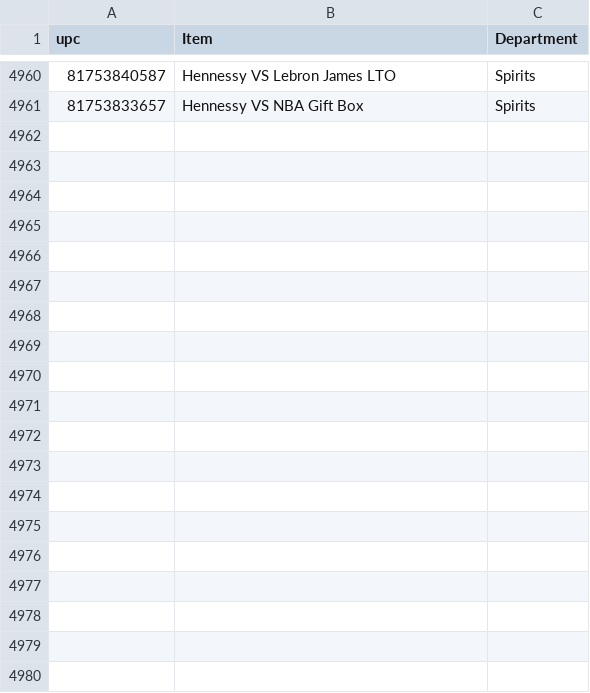
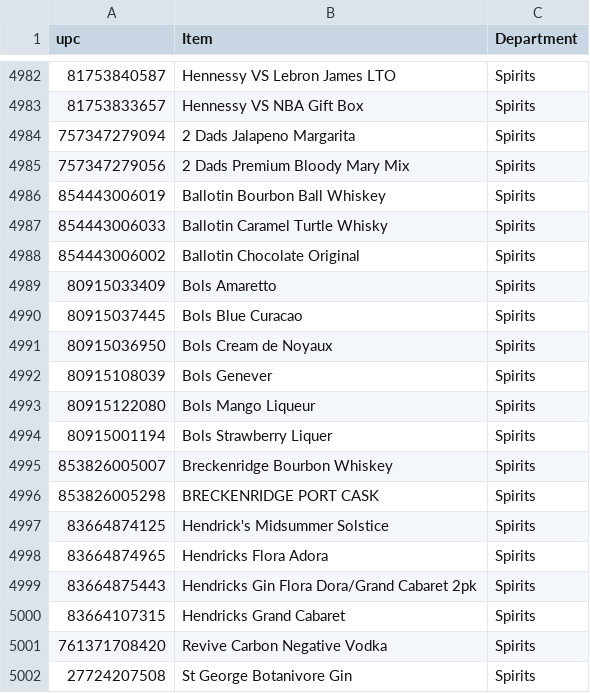
Before and after one commit to Akuklok/thc-dashboard, a CSV file: data/Remove List.csv, drawn as a sheet; only a part is shown, gaps mark what is left out; the diff covers the shown part only; the diff names each change by its address in the sheet, - before the commit and + after, or states it on an @@ line.

Commit message:
auto-update Remove List.csv

```diff
--- a/data/Remove List.csv
+++ b/data/Remove List.csv
+row 4984: 757347279094 | 2 Dads Jalapeno Margarita | Spirits
+row 4985: 757347279056 | 2 Dads Premium Bloody Mary Mix | Spirits
+row 4986: 854443006019 | Ballotin Bourbon Ball Whiskey | Spirits
+row 4987: 854443006033 | Ballotin Caramel Turtle Whisky | Spirits
+row 4988: 854443006002 | Ballotin Chocolate Original | Spirits
+row 4989: 80915033409 | Bols Amaretto | Spirits
+row 4990: 80915037445 | Bols Blue Curacao | Spirits
+row 4991: 80915036950 | Bols Cream de Noyaux | Spirits
+row 4992: 80915108039 | Bols Genever | Spirits
+row 4993: 80915122080 | Bols Mango Liqueur | Spirits
+row 4994: 80915001194 | Bols Strawberry Liquer | Spirits
+row 4995: 853826005007 | Breckenridge Bourbon Whiskey | Spirits
+row 4996: 853826005298 | BRECKENRIDGE PORT CASK | Spirits
+row 4997: 83664874125 | Hendrick's Midsummer Solstice | Spirits
+row 4998: 83664874965 | Hendricks Flora Adora | Spirits
+row 4999: 83664875443 | Hendricks Gin Flora Dora/Grand Cabaret 2pk | Spirits
+row 5000: 83664107315 | Hendricks Grand Cabaret | Spirits
+row 5001: 761371708420 | Revive Carbon Negative Vodka | Spirits
+row 5002: 27724207508 | St George Botanivore Gin | Spirits
```
Also changed, not shown: 34 added rows elsewhere in this file.
